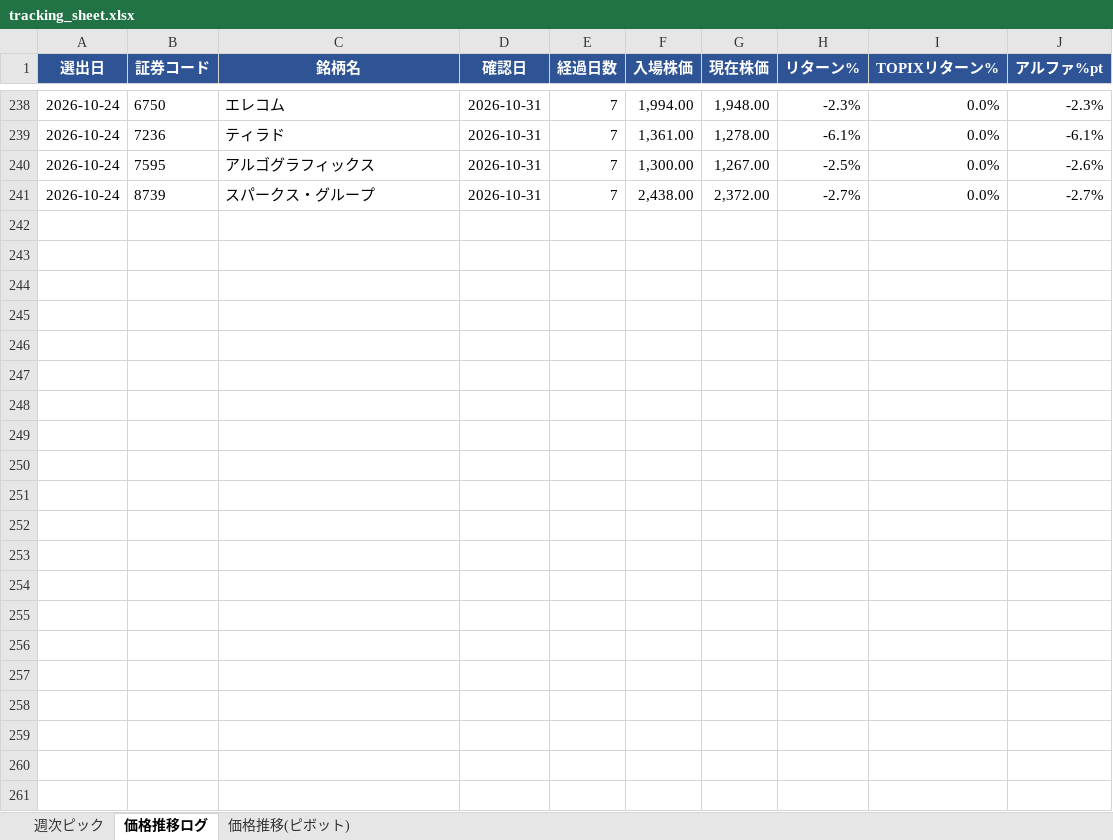
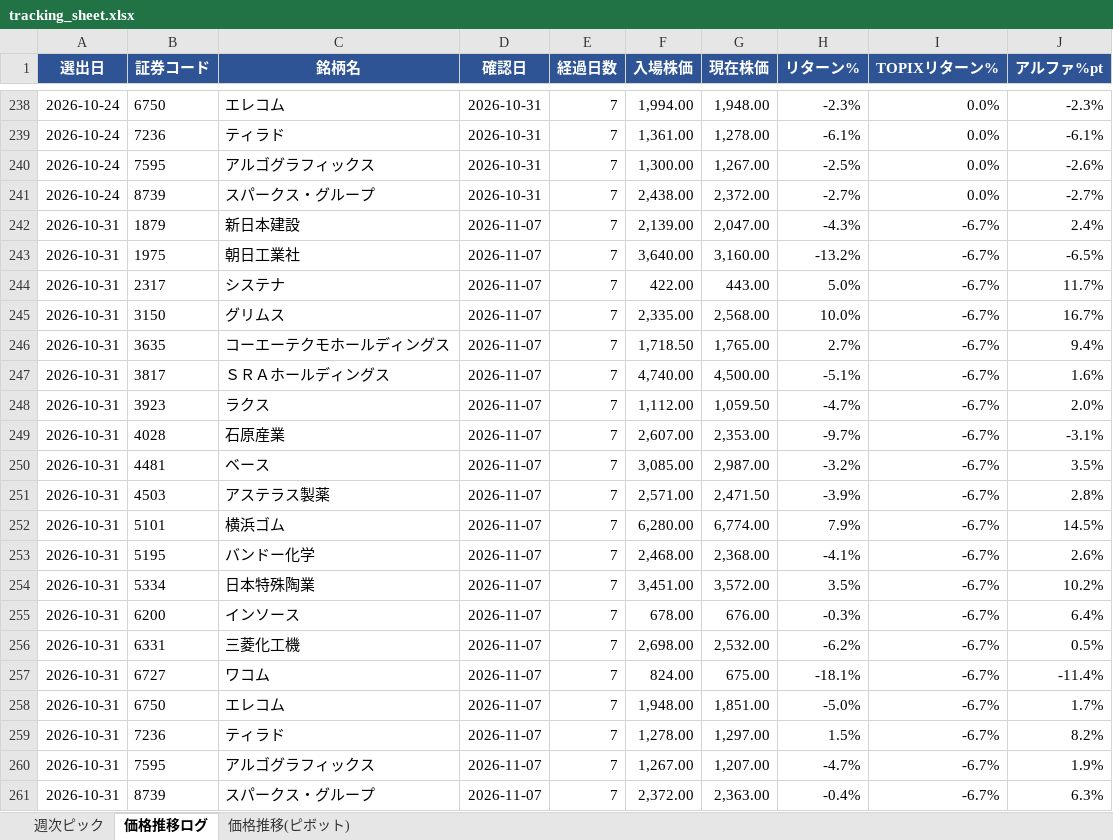
Before and after one commit to kuri-chan/asset-screening, an Excel workbook: output/tracking_sheet.xlsx, sheet 価格推移ログ, drawn as a sheet; only a part is shown, gaps mark what is left out; values as stored, in another font and other column widths than the file's, no borders; the diff names each change by its address in the sheet, - before the commit and + after, or states it on an @@ line.

```diff
--- a/output/tracking_sheet.xlsx (sheet 価格推移ログ)
+++ b/output/tracking_sheet.xlsx (sheet 価格推移ログ)
+row 242: 2026-10-31 | 1879 | 新日本建設 | 2026-11-07 | 7 | 2,139.00 | 2,047.00 | -4.3% | -6.7% | 2.4%
+row 243: 2026-10-31 | 1975 | 朝日工業社 | 2026-11-07 | 7 | 3,640.00 | 3,160.00 | -13.2% | -6.7% | -6.5%
+row 244: 2026-10-31 | 2317 | システナ | 2026-11-07 | 7 | 422.00 | 443.00 | 5.0% | -6.7% | 11.7%
+row 245: 2026-10-31 | 3150 | グリムス | 2026-11-07 | 7 | 2,335.00 | 2,568.00 | 10.0% | -6.7% | 16.7%
+row 246: 2026-10-31 | 3635 | コーエーテクモホールディングス | 2026-11-07 | 7 | 1,718.50 | 1,765.00 | 2.7% | -6.7% | 9.4%
+row 247: 2026-10-31 | 3817 | ＳＲＡホールディングス | 2026-11-07 | 7 | 4,740.00 | 4,500.00 | -5.1% | -6.7% | 1.6%
+row 248: 2026-10-31 | 3923 | ラクス | 2026-11-07 | 7 | 1,112.00 | 1,059.50 | -4.7% | -6.7% | 2.0%
+row 249: 2026-10-31 | 4028 | 石原産業 | 2026-11-07 | 7 | 2,607.00 | 2,353.00 | -9.7% | -6.7% | -3.1%
+row 250: 2026-10-31 | 4481 | ベース | 2026-11-07 | 7 | 3,085.00 | 2,987.00 | -3.2% | -6.7% | 3.5%
+row 251: 2026-10-31 | 4503 | アステラス製薬 | 2026-11-07 | 7 | 2,571.00 | 2,471.50 | -3.9% | -6.7% | 2.8%
+row 252: 2026-10-31 | 5101 | 横浜ゴム | 2026-11-07 | 7 | 6,280.00 | 6,774.00 | 7.9% | -6.7% | 14.5%
+row 253: 2026-10-31 | 5195 | バンドー化学 | 2026-11-07 | 7 | 2,468.00 | 2,368.00 | -4.1% | -6.7% | 2.6%
+row 254: 2026-10-31 | 5334 | 日本特殊陶業 | 2026-11-07 | 7 | 3,451.00 | 3,572.00 | 3.5% | -6.7% | 10.2%
+row 255: 2026-10-31 | 6200 | インソース | 2026-11-07 | 7 | 678.00 | 676.00 | -0.3% | -6.7% | 6.4%
+row 256: 2026-10-31 | 6331 | 三菱化工機 | 2026-11-07 | 7 | 2,698.00 | 2,532.00 | -6.2% | -6.7% | 0.5%
+row 257: 2026-10-31 | 6727 | ワコム | 2026-11-07 | 7 | 824.00 | 675.00 | -18.1% | -6.7% | -11.4%
+row 258: 2026-10-31 | 6750 | エレコム | 2026-11-07 | 7 | 1,948.00 | 1,851.00 | -5.0% | -6.7% | 1.7%
+row 259: 2026-10-31 | 7236 | ティラド | 2026-11-07 | 7 | 1,278.00 | 1,297.00 | 1.5% | -6.7% | 8.2%
+row 260: 2026-10-31 | 7595 | アルゴグラフィックス | 2026-11-07 | 7 | 1,267.00 | 1,207.00 | -4.7% | -6.7% | 1.9%
+row 261: 2026-10-31 | 8739 | スパークス・グループ | 2026-11-07 | 7 | 2,372.00 | 2,363.00 | -0.4% | -6.7% | 6.3%
```
Also changed, not shown: sheet 価格推移(ピボット), 1 other file.
